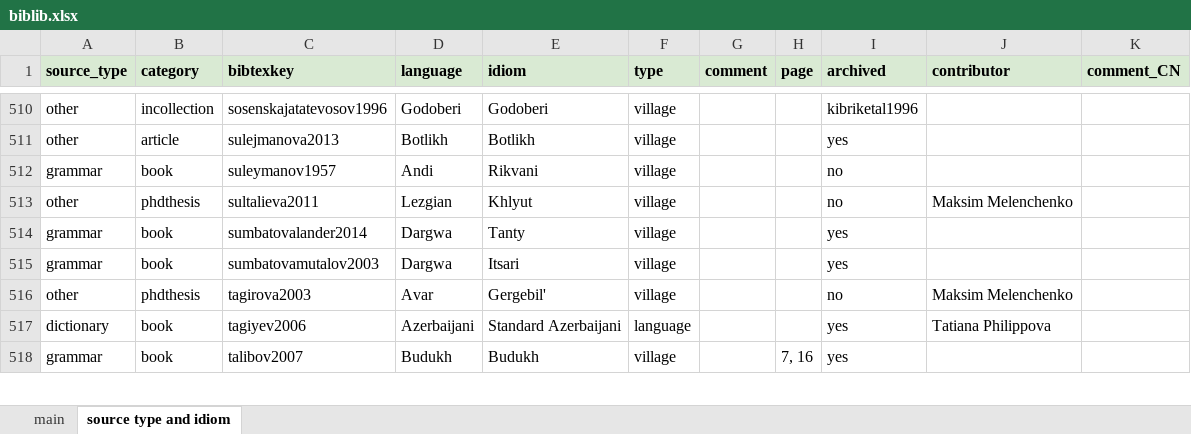
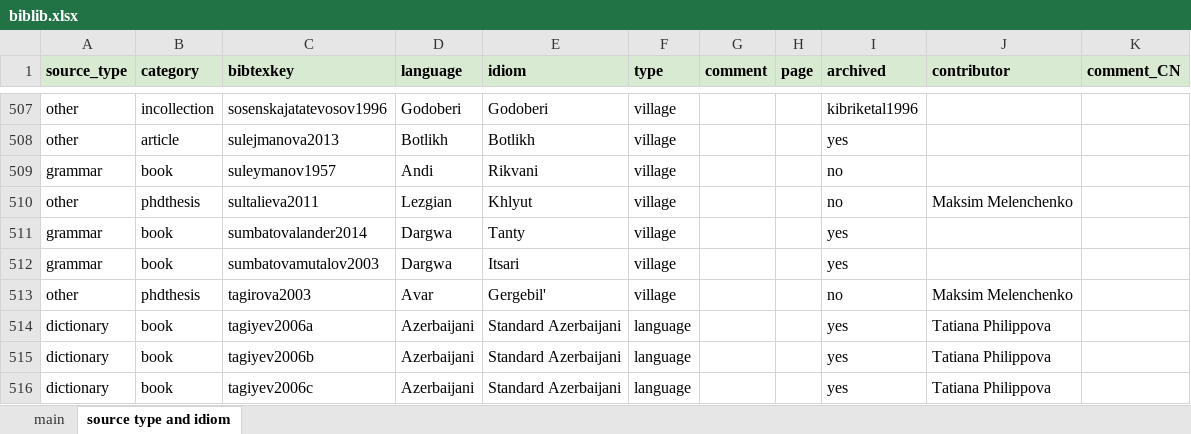
Before and after one commit to LingConLab/TALD, an Excel workbook: data/biblib.xlsx, sheet source type and idiom, drawn as a sheet; only a part is shown, gaps mark what is left out; the shorter side is filled out with more unchanged rows; values as stored, in another font and other column widths than the file's, no borders; charts and pictures not drawn; addresses are those after the commit; the diff covers the shown part only; the diff names each change by its address in the sheet, - before the commit and + after, or states it on an @@ line.

```diff
--- a/data/biblib.xlsx (sheet source type and idiom)
+++ b/data/biblib.xlsx (sheet source type and idiom)
-C514 (bibtexkey): tagiyev2006
+C514 (bibtexkey): tagiyev2006a
+row 515: dictionary | book | tagiyev2006b | Azerbaijani | Standard Azerbaijani | language |  |  | yes | Tatiana Philippova
+row 516: dictionary | book | tagiyev2006c | Azerbaijani | Standard Azerbaijani | language |  |  | yes | Tatiana Philippova
```
Also changed, not shown: 30 added rows, 8 removed rows, 10 edited cells and cell formats elsewhere in this sheet, sheet main, 2 other files.
